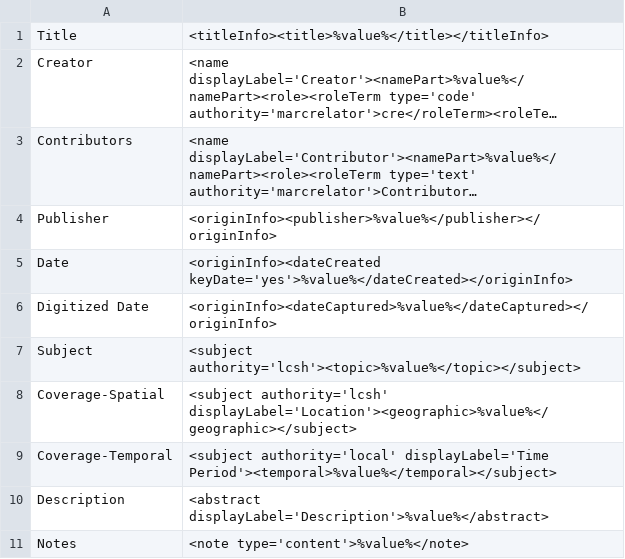
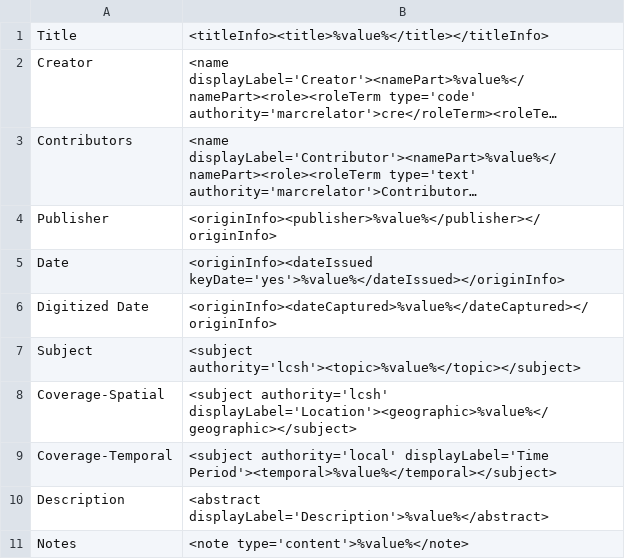
Before and after one commit to lsulibraries/cDM_to_mods, a CSV file: mappings_files/p16313coll98.csv, drawn as a sheet; only a part is shown; long unchanged cells end in …; the diff names each change by its address in the sheet, - before the commit and + after, or states it on an @@ line.

Commit message:
revert dateCreated to dateIssued

```diff
--- a/mappings_files/p16313coll98.csv
+++ b/mappings_files/p16313coll98.csv
-B5: <originInfo><dateCreated keyDate='yes'>%value%</dateCreated></originInfo>
+B5: <originInfo><dateIssued keyDate='yes'>%value%</dateIssued></originInfo>
```
